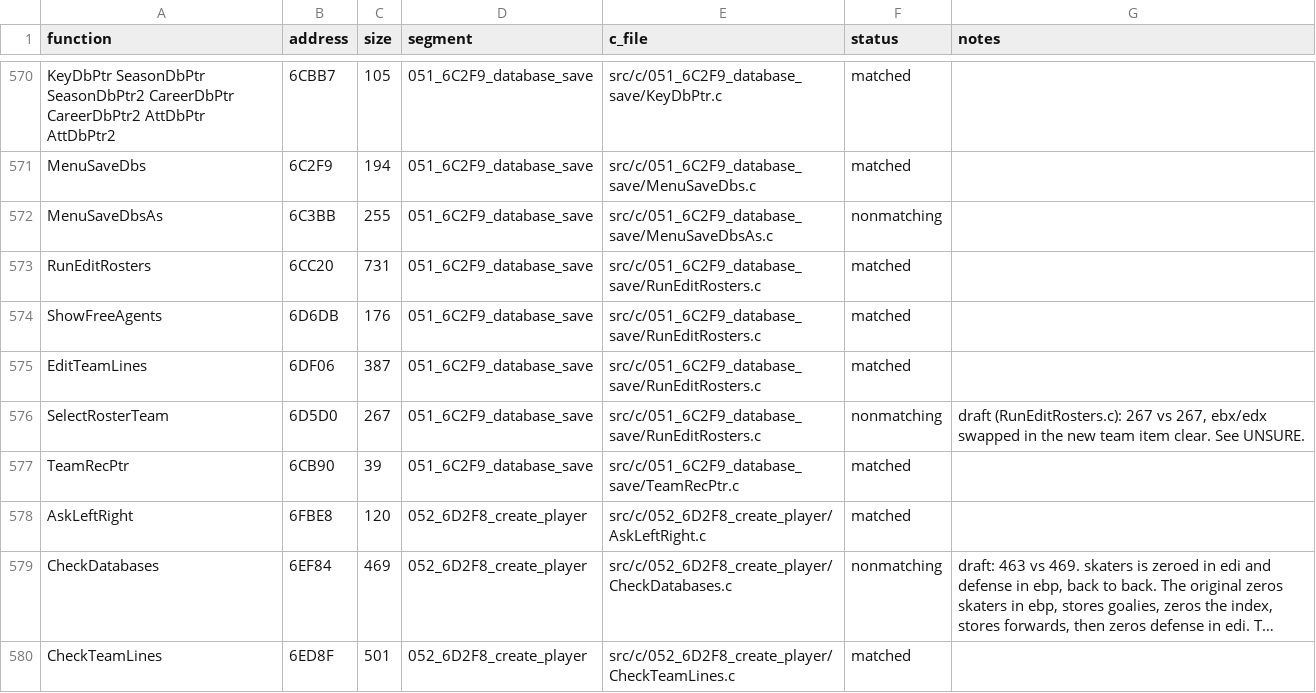
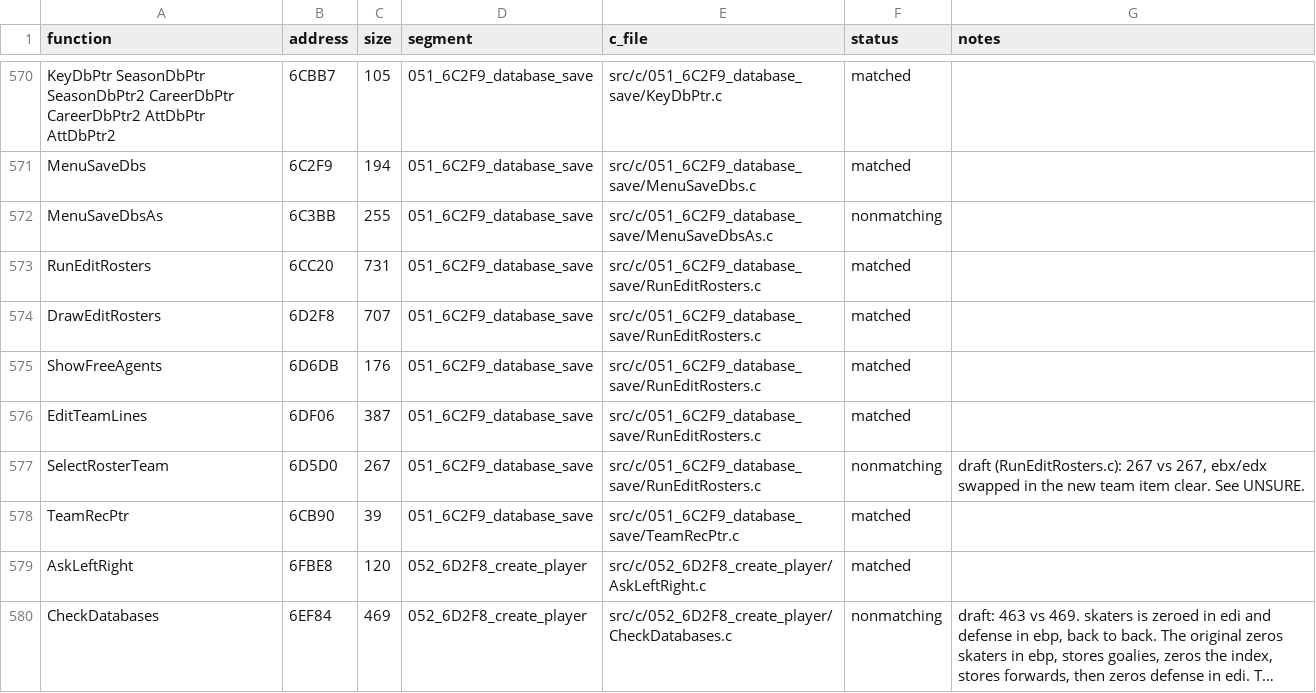
Before and after one commit to Mhopkinsinc/NHL95PC, a CSV file: tools/c_functions.csv, drawn as a sheet; only a part is shown, gaps mark what is left out; the shorter side is filled out with more unchanged rows; long unchanged cells end in ….

```diff
--- a/tools/c_functions.csv
+++ b/tools/c_functions.csv
@@ -573,2 +573,3 @@ MenuSaveDbsAs,6C3BB,255,051_6C2F9_database_save,src/c/051_6C2F9_database_save/Me
 RunEditRosters,6CC20,731,051_6C2F9_database_save,src/c/051_6C2F9_database_save/RunEditRosters.c,matched,
+DrawEditRosters,6D2F8,707,051_6C2F9_database_save,src/c/051_6C2F9_database_save/RunEditRosters.c,matched,
 ShowFreeAgents,6D6DB,176,051_6C2F9_database_save,src/c/051_6C2F9_database_save/RunEditRosters.c,matched,
```
Also changed, not shown: 3 other files.
